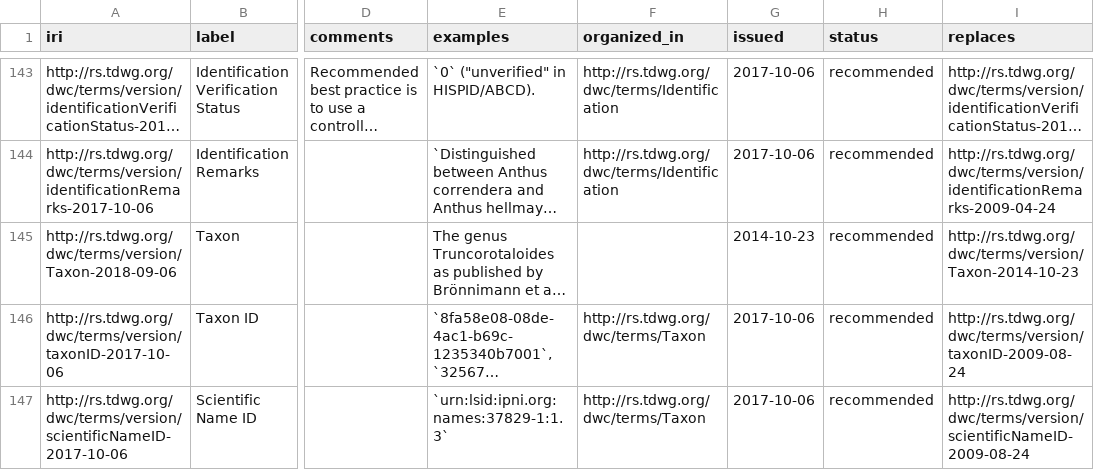
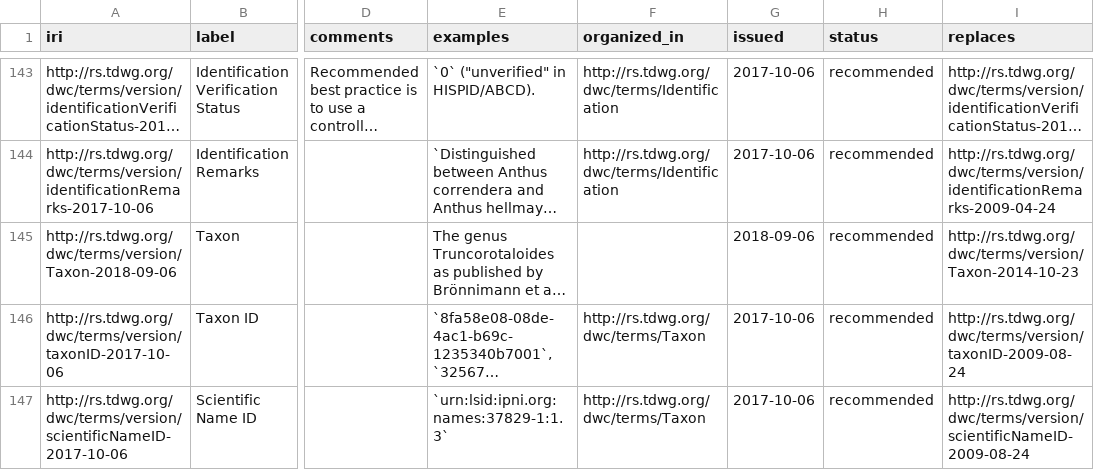
Before and after one commit to tdwg/dwc, a CSV file: vocabulary/term_versions.csv, drawn as a sheet; only a part is shown, gaps mark what is left out; long unchanged cells end in …; the diff covers the shown part only; the diff names each change by its address in the sheet, - before the commit and + after, or states it on an @@ line.

Commit message:
changed issued date of 2018 versions to 2018-09-06

```diff
--- a/vocabulary/term_versions.csv
+++ b/vocabulary/term_versions.csv
-G145 (issued): 2014-10-23
+G145 (issued): 2018-09-06
```
Also changed, not shown: 9 edited cells elsewhere in this file.
